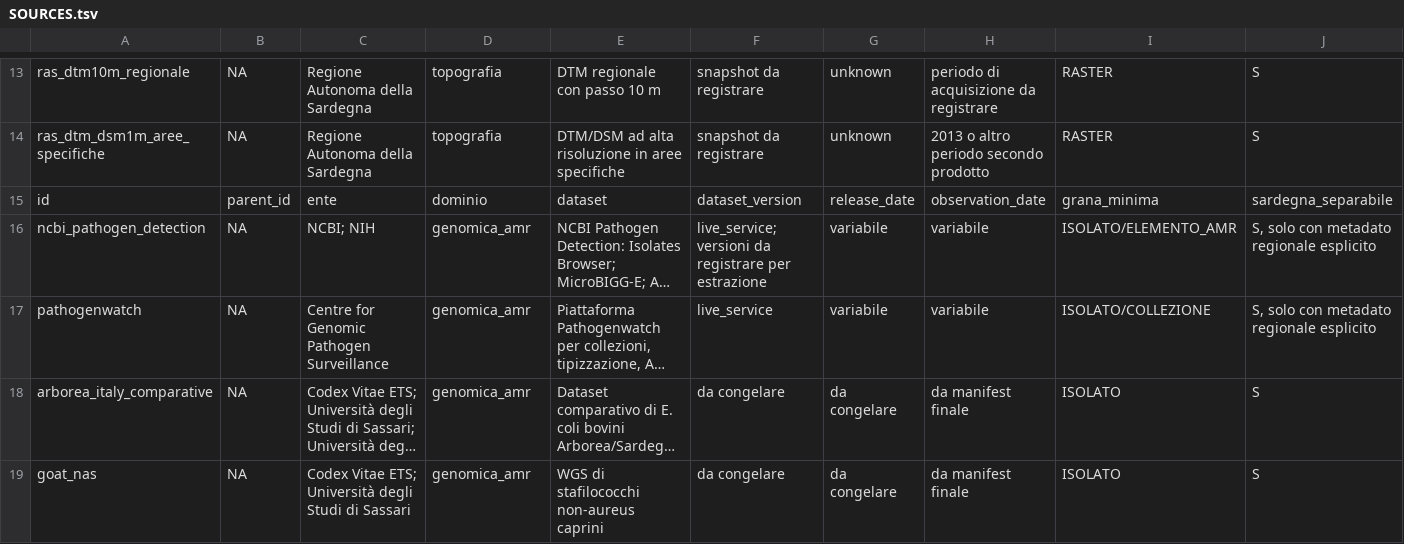
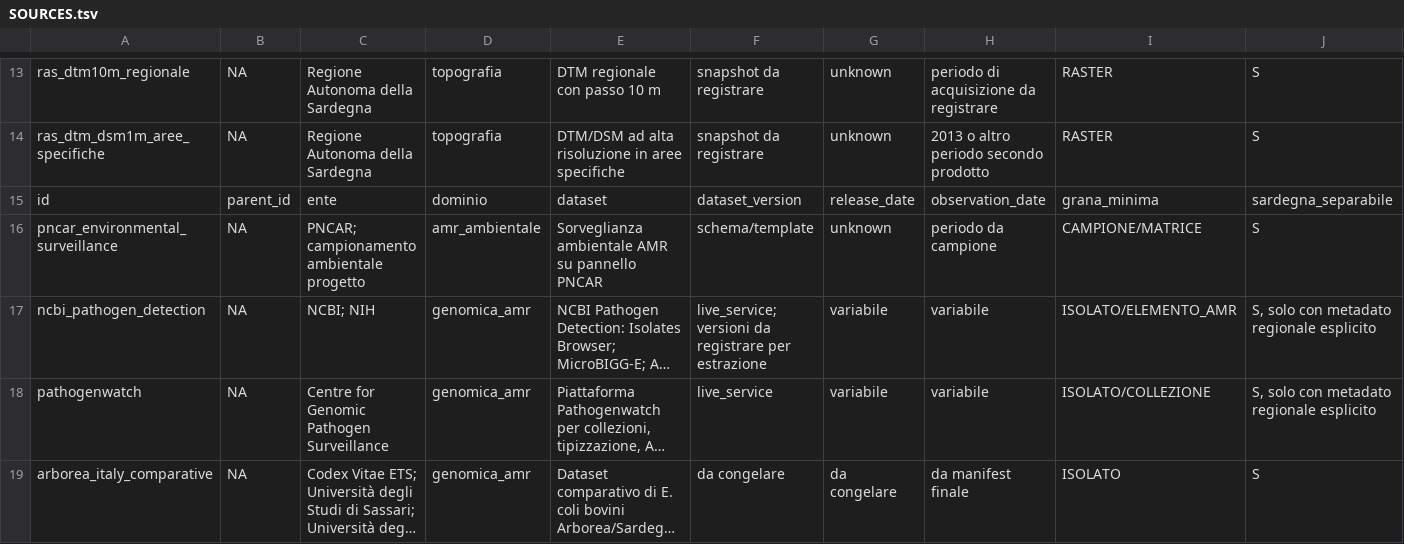
Before and after one commit to aguaraglia/sardinia-one-health-amr-atlas, a TSV file: metadata/SOURCES.tsv, drawn as a sheet; only a part is shown, gaps mark what is left out; the shorter side is filled out with more unchanged rows; long unchanged cells end in …; rows hold the shown columns only; the diff names each change by its address in the sheet, - before the commit and + after, or states it on an @@ line.

```diff
--- a/metadata/SOURCES.tsv
+++ b/metadata/SOURCES.tsv
+row 16: pncar_environmental_surveillance | NA | PNCAR; campionamento ambientale progetto | amr_ambientale | Sorveglianza ambientale AMR su pannello PNCAR | schema/template | unknown | periodo da campione | CAMPIONE/MATRICE | S
```
Also changed, not shown: metadata/RELEASE_MANIFEST.tsv, metadata/SOURCE_LAYER_REPORT_PRIVACY.tsv, 12 other files.
